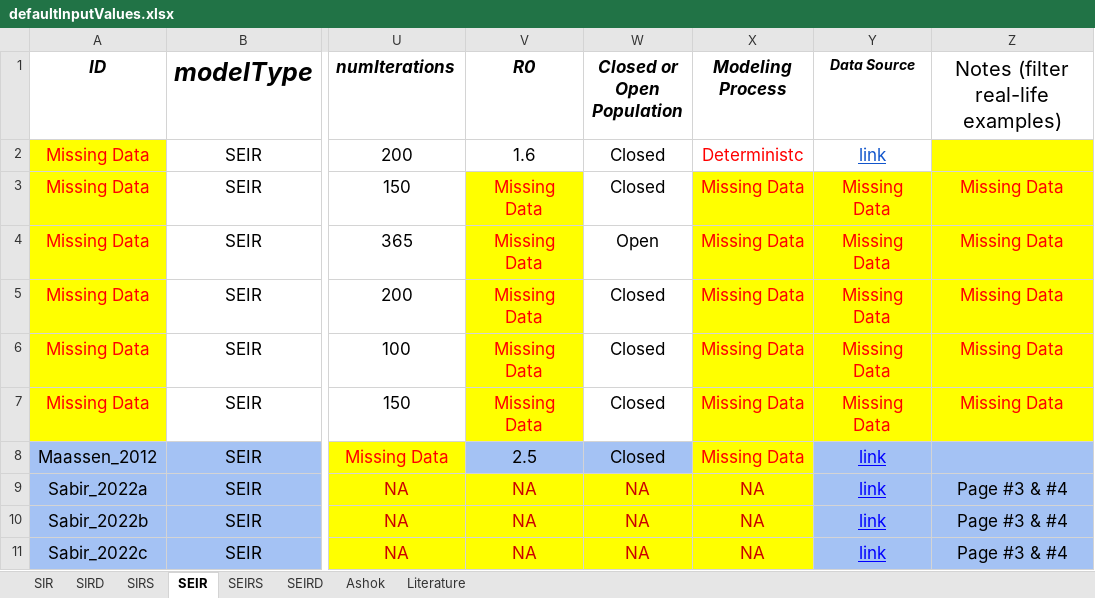
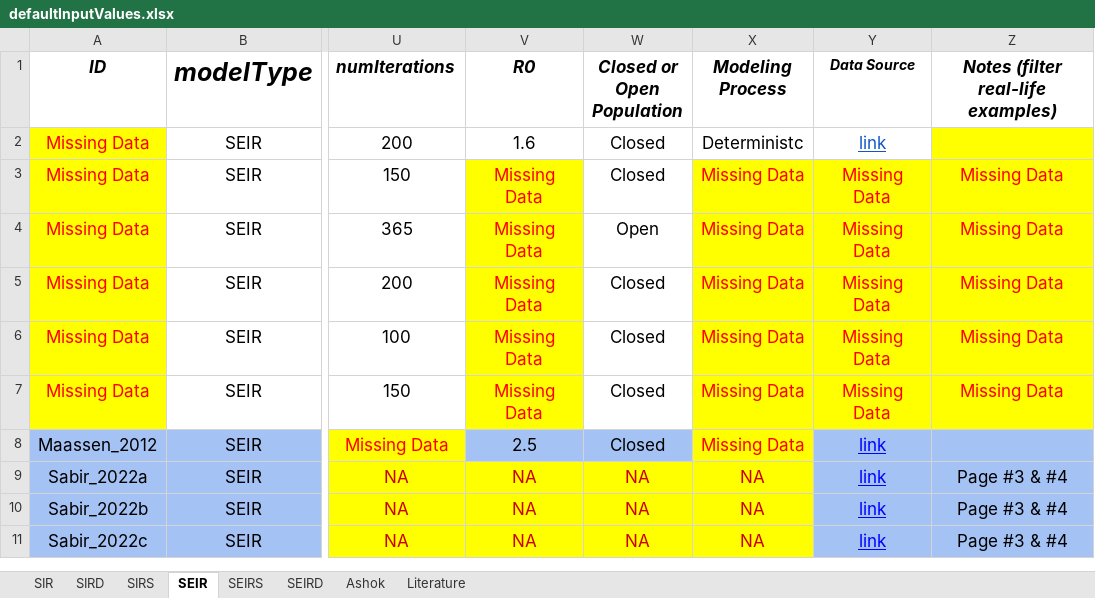
Before and after one commit to ashokkrish/episim, an Excel workbook: data/defaultInputValues.xlsx, sheet SEIR, drawn as a sheet; only a part is shown, gaps mark what is left out; values as stored, in another font and other column widths than the file's, no borders; the diff names each change by its address in the sheet, - before the commit and + after, or states it on an @@ line.

```diff
--- a/data/defaultInputValues.xlsx (sheet SEIR)
+++ b/data/defaultInputValues.xlsx (sheet SEIR)
@@ Z1 bold: off → on, italic: off → on, text size: smaller @@
-X2 text colour: #FF0000
+X2 text colour: black
```
Also changed, not shown: sheet Ashok, sheet SEIRS, sheet SIRD, sheet SIR, 2 other files.
